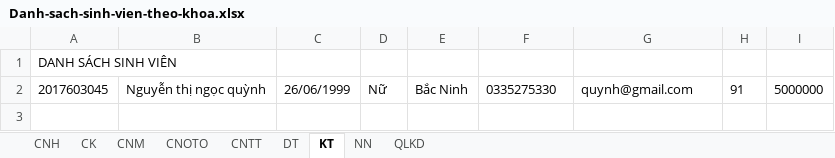
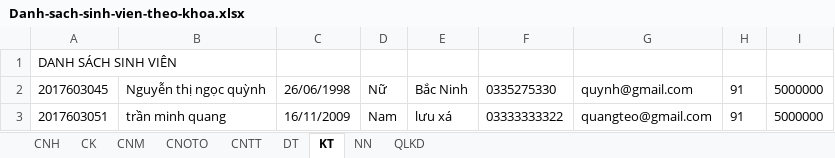
Before and after one commit to sontit1999/QLHocPhiHaUI, an Excel workbook: Danh-sach-sinh-vien-theo-khoa.xlsx, sheet KT, drawn as a sheet; values as stored, in another font and other column widths than the file's, no borders; the diff names each change by its address in the sheet, - before the commit and + after, or states it on an @@ line.

```diff
--- a/Danh-sach-sinh-vien-theo-khoa.xlsx (sheet KT)
+++ b/Danh-sach-sinh-vien-theo-khoa.xlsx (sheet KT)
-C2: 26/06/1999
+C2: 26/06/1998
+row 3: 2017603051 | trần minh quang | 16/11/2009 | Nam | lưu xá | 03333333322 | quangteo@gmail.com | 91 | 5000000
```
Also changed, not shown: sheet NN, sheet CNTT, 5 other files.
